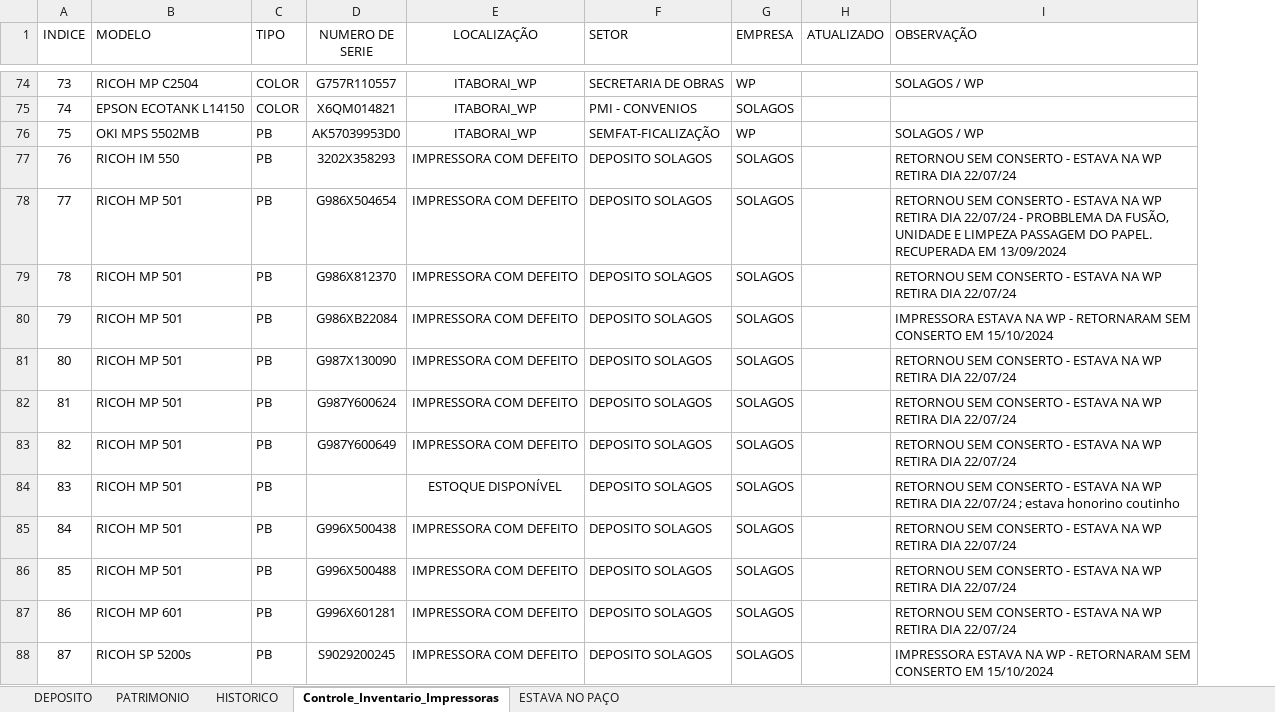
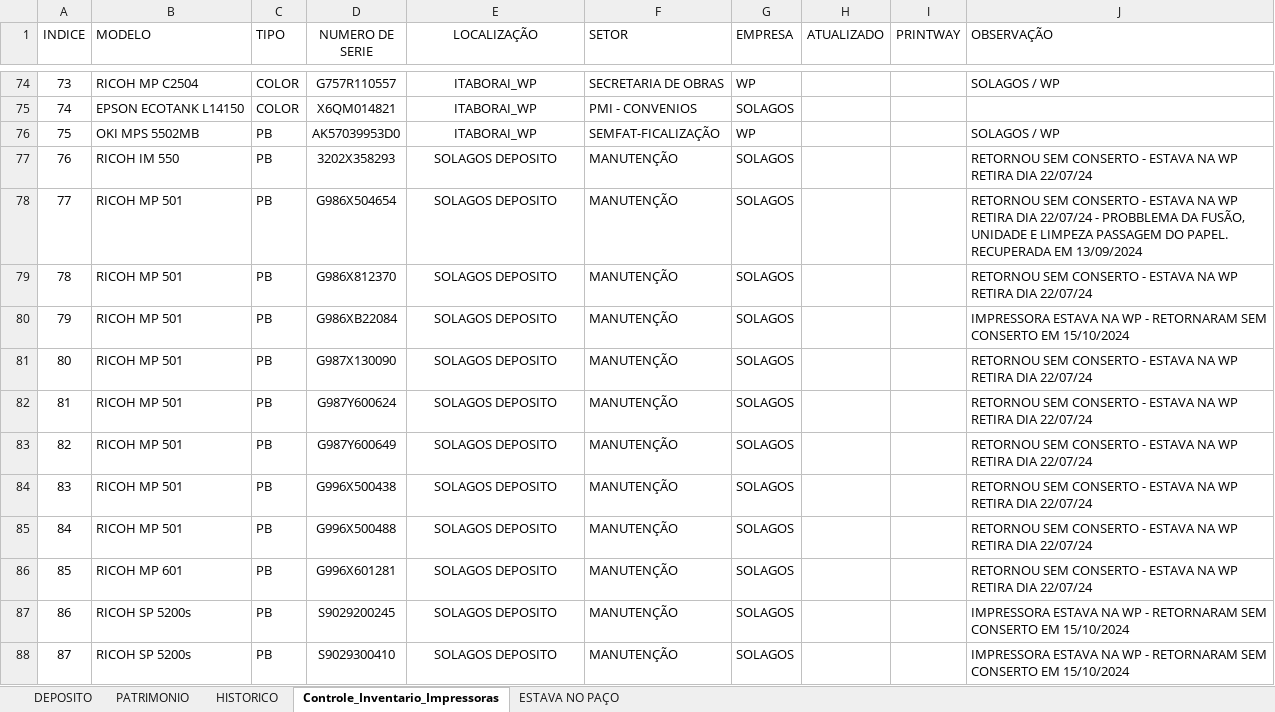
Before and after one commit to flavio-foa-dev/excel, an Excel workbook: data_printer.xlsm, sheet Controle_Inventario_Impressoras, drawn as a sheet; only a part is shown, gaps mark what is left out; values as stored, in another font and other column widths than the file's, no borders; conditional formats and table styles not drawn; addresses are those after the commit; the diff covers the shown part only; the diff names each change by its address in the sheet, - before the commit and + after, or states it on an @@ line.

Commit message:
atualiza planilha

```diff
--- a/data_printer.xlsm (sheet Controle_Inventario_Impressoras)
+++ b/data_printer.xlsm (sheet Controle_Inventario_Impressoras)
+column I (PRINTWAY), empty
-E77:E83 (LOCALIZAÇÃO): IMPRESSORA COM DEFEITO
+E77:E83 (LOCALIZAÇÃO): SOLAGOS DEPOSITO
-F77:F88 (SETOR): DEPOSITO SOLAGOS
+F77:F88 (SETOR): MANUTENÇÃO
-D84 (NUMERO DE SERIE): (empty)
+D84 (NUMERO DE SERIE): G996X500438
-E84 (LOCALIZAÇÃO): ESTOQUE DISPONÍVEL
+E84 (LOCALIZAÇÃO): SOLAGOS DEPOSITO
-J84 (OBSERVAÇÃO): …DIA 22/07/24 ; estava honorino coutinho
+J84 (OBSERVAÇÃO): …DIA 22/07/24
-D85 (NUMERO DE SERIE): G996X500438
+D85 (NUMERO DE SERIE): G996X500488
-E85:E88 (LOCALIZAÇÃO): IMPRESSORA COM DEFEITO
+E85:E88 (LOCALIZAÇÃO): SOLAGOS DEPOSITO
-B86 (MODELO): RICOH MP 501
+B86 (MODELO): RICOH MP 601
-D86 (NUMERO DE SERIE): G996X500488
+D86 (NUMERO DE SERIE): G996X601281
-B87 (MODELO): RICOH MP 601
+B87 (MODELO): RICOH SP 5200s
-D87 (NUMERO DE SERIE): G996X601281
+D87 (NUMERO DE SERIE): S9029200245
-J87 (OBSERVAÇÃO): RETORNOU SEM CONSERTO - ESTAVA NA WP RETIRA DIA 22/07/24
+J87 (OBSERVAÇÃO): IMPRESSORA ESTAVA NA WP - RETORNARAM SEM CONSERTO EM 15/10/2024
-D88 (NUMERO DE SERIE): S9029200245
+D88 (NUMERO DE SERIE): S9029300410
```
Also changed, not shown: 529 edited cells and cell formats elsewhere in this sheet.
